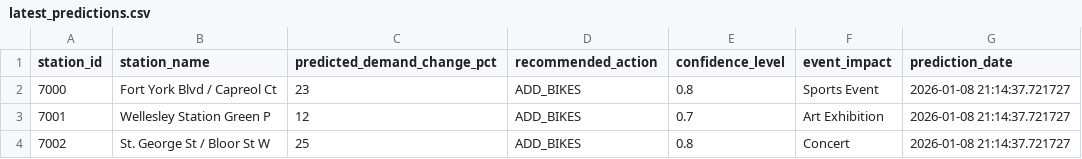
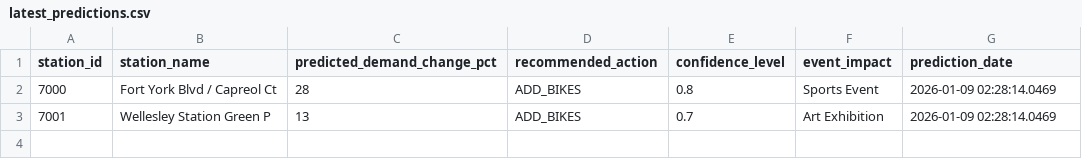
Before and after one commit to bryanpaget/toronto-bikeshare, a CSV file: predictions/latest_predictions.csv, drawn as a sheet.

```diff
--- a/predictions/latest_predictions.csv
+++ b/predictions/latest_predictions.csv
@@ -1,4 +1,3 @@
 "station_id","station_name","predicted_demand_change_pct","recommended_action","confidence_level","event_impact","prediction_date"
-"7000","Fort York Blvd / Capreol Ct",23,"ADD_BIKES",0.8,"Sports Event",2026-01-08 21:14:37.721727
-"7001","Wellesley Station Green P",12,"ADD_BIKES",0.7,"Art Exhibition",2026-01-08 21:14:37.721727
-"7002","St. George St / Bloor St W",25,"ADD_BIKES",0.8,"Concert",2026-01-08 21:14:37.721727
+"7000","Fort York Blvd / Capreol Ct",28,"ADD_BIKES",0.8,"Sports Event",2026-01-09 02:28:14.0469
+"7001","Wellesley Station Green P",13,"ADD_BIKES",0.7,"Art Exhibition",2026-01-09 02:28:14.0469
```
Also changed, not shown: data/consolidated_metrics.csv, predictions/rebalancing_recommendations.csv, 6 other files.
